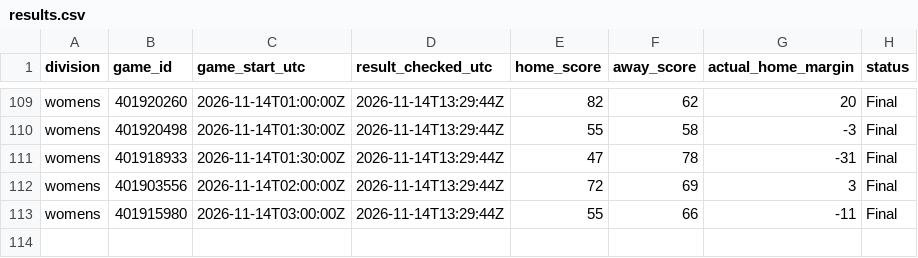
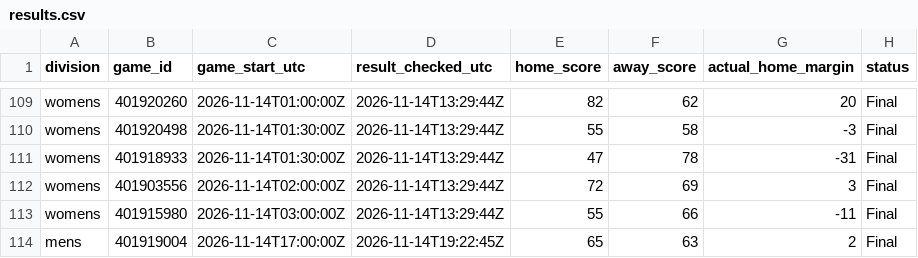
Before and after one commit to hcaver16-arch/college-basketball-ratings, a CSV file: data/preseason_research_v235/results.csv, drawn as a sheet; only a part is shown, gaps mark what is left out; the diff names each change by its address in the sheet, - before the commit and + after, or states it on an @@ line.

```diff
--- a/data/preseason_research_v235/results.csv
+++ b/data/preseason_research_v235/results.csv
+row 114: mens | 401919004 | 2026-11-14T17:00:00Z | 2026-11-14T19:22:45Z | 65 | 63 | 2 | Final
```
Also changed, not shown: data/preseason_research_v235/first_forecasts.csv, data/preseason_research_v235/graded_pairs.csv, 3 other files.
